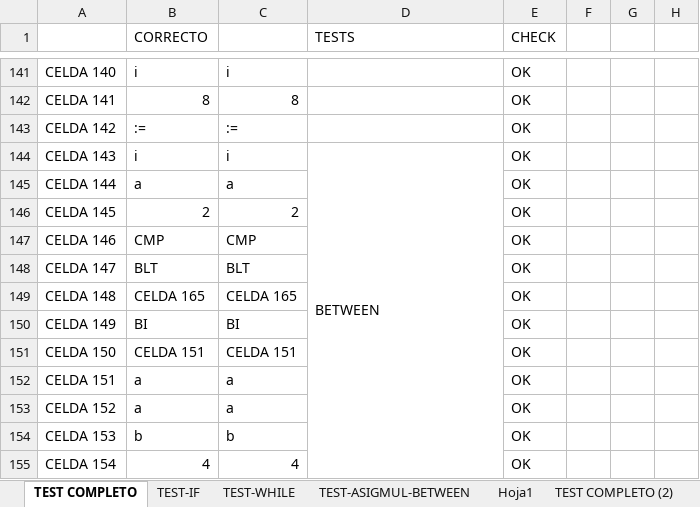
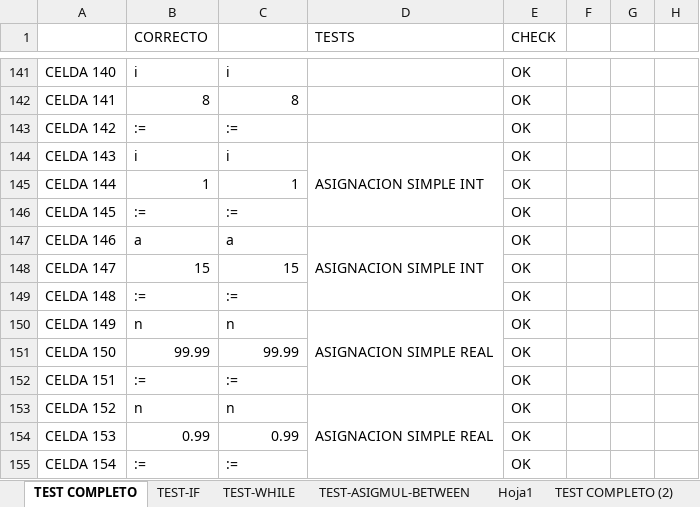
Before and after one commit to LyC-Grupo1/Compilador, an Excel workbook: Segunda_entrega_correccion/CHECK.xlsx, sheet TEST COMPLETO, drawn as a sheet; only a part is shown, gaps mark what is left out; values as stored, in another font and other column widths than the file's, no cell formats; conditional formats not drawn; removed rows and columns are numbered as before the commit, all else as after; the diff covers the shown part only; the diff names each change by its address in the sheet, - before the commit and + after, or states it on an @@ line.

Commit message:
Pruebas en excel - Between

```diff
--- a/Segunda_entrega_correccion/CHECK.xlsx (sheet TEST COMPLETO)
+++ b/Segunda_entrega_correccion/CHECK.xlsx (sheet TEST COMPLETO)
-D144 (TESTS): BETWEEN
+D144 (TESTS): ASIGNACION SIMPLE INT
-D144:D166 merged
+D144:D146 merged
-B145 (CORRECTO): a
+B145 (CORRECTO): 1
-C145: a
+C145: 1
-B146 (CORRECTO): 2
+B146 (CORRECTO): :=
-C146: 2
+C146: :=
-B147 (CORRECTO): CMP
+B147 (CORRECTO): a
-C147: CMP
+C147: a
-D147 (TESTS): (empty)
+D147 (TESTS): ASIGNACION SIMPLE INT
+D147:D149 merged
-B148 (CORRECTO): BLT
+B148 (CORRECTO): 15
-C148: BLT
+C148: 15
-B149 (CORRECTO): CELDA 165
+B149 (CORRECTO): :=
-C149: CELDA 165
+C149: :=
-B150 (CORRECTO): BI
+B150 (CORRECTO): n
-C150: BI
+C150: n
-D150 (TESTS): (empty)
+D150 (TESTS): ASIGNACION SIMPLE REAL
+D150:D152 merged
-B151 (CORRECTO): CELDA 151
+B151 (CORRECTO): 99.99
-C151: CELDA 151
+C151: 99.99
-B152 (CORRECTO): a
+B152 (CORRECTO): :=
-C152: a
+C152: :=
-B153 (CORRECTO): a
+B153 (CORRECTO): n
-C153: a
+C153: n
-D153 (TESTS): (empty)
+D153 (TESTS): ASIGNACION SIMPLE REAL
+D153:D155 merged
-B154 (CORRECTO): b
+B154 (CORRECTO): 0.99
-C154: b
+C154: 0.99
-B155 (CORRECTO): 4
+B155 (CORRECTO): :=
-C155: 4
+C155: :=
```
Also changed, not shown: 147 added rows, 706 edited cells and merged cells elsewhere in this sheet, cell formats, formulas that keep their value, 4 other files.
